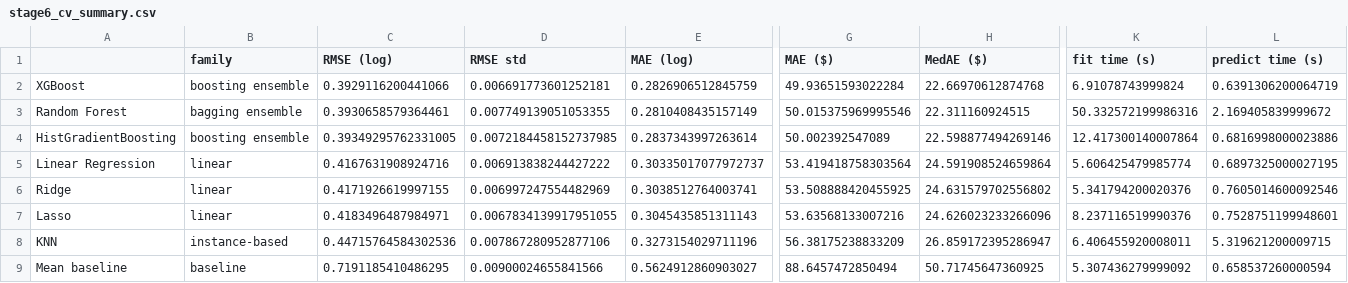
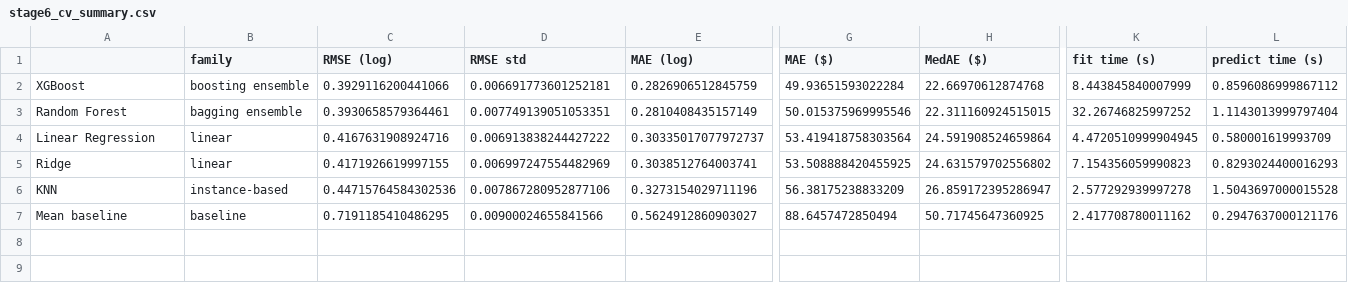
Before and after one commit to vinuridahanayake/airbnb-price-prediction, a CSV file: results/stage6_cv_summary.csv, drawn as a sheet; only a part is shown, gaps mark what is left out; removed rows and columns are numbered as before the commit, all else as after; rows hold the shown columns only; the diff names each change by its address in the sheet, - before the commit and + after, or states it on an @@ line.

```diff
--- a/results/stage6_cv_summary.csv
+++ b/results/stage6_cv_summary.csv
-K2 (fit time (s)): 6.91078743999824
+K2 (fit time (s)): 8.443845840007999
-L2 (predict time (s)): 0.6391306200064719
+L2 (predict time (s)): 0.8596086999867112
-D3 (RMSE std): 0.007749139051053355
+D3 (RMSE std): 0.007749139051053351
-H3 (MedAE ($)): 22.311160924515
+H3 (MedAE ($)): 22.311160924515015
-K3 (fit time (s)): 50.332572199986316
+K3 (fit time (s)): 32.26746825997252
-L3 (predict time (s)): 2.169405839999672
+L3 (predict time (s)): 1.1143013999797404
-row 4: HistGradientBoosting | boosting ensemble | 0.39349295762331005 | 0.0072184458152737985 | 0.2837343997263614 | 50.002392547089 | 22.598877494269146 | 12.417300140007864 | 0.6816998000023886
-K4 (fit time (s)): 5.606425479985774
+K4 (fit time (s)): 4.4720510999904945
-L4 (predict time (s)): 0.6897325000027195
+L4 (predict time (s)): 0.580001619993709
-K5 (fit time (s)): 5.341794200020376
+K5 (fit time (s)): 7.154356059990823
-L5 (predict time (s)): 0.7605014600092546
+L5 (predict time (s)): 0.8293024400016293
-row 7: Lasso | linear | 0.4183496487984971 | 0.0067834139917951055 | 0.3045435851311143 | 53.63568133007216 | 24.626023233266096 | 8.237116519990376 | 0.7528751199948601
-K6 (fit time (s)): 6.406455920008011
+K6 (fit time (s)): 2.577292939997278
-L6 (predict time (s)): 5.319621200009715
+L6 (predict time (s)): 1.5043697000015528
-K7 (fit time (s)): 5.307436279999092
+K7 (fit time (s)): 2.417708780011162
-L7 (predict time (s)): 0.658537260000594
+L7 (predict time (s)): 0.2947637000121176
```
Also changed, not shown: results/stage6_cv_folds.csv, results/stage6_experiment_log.csv, 7 other files.
